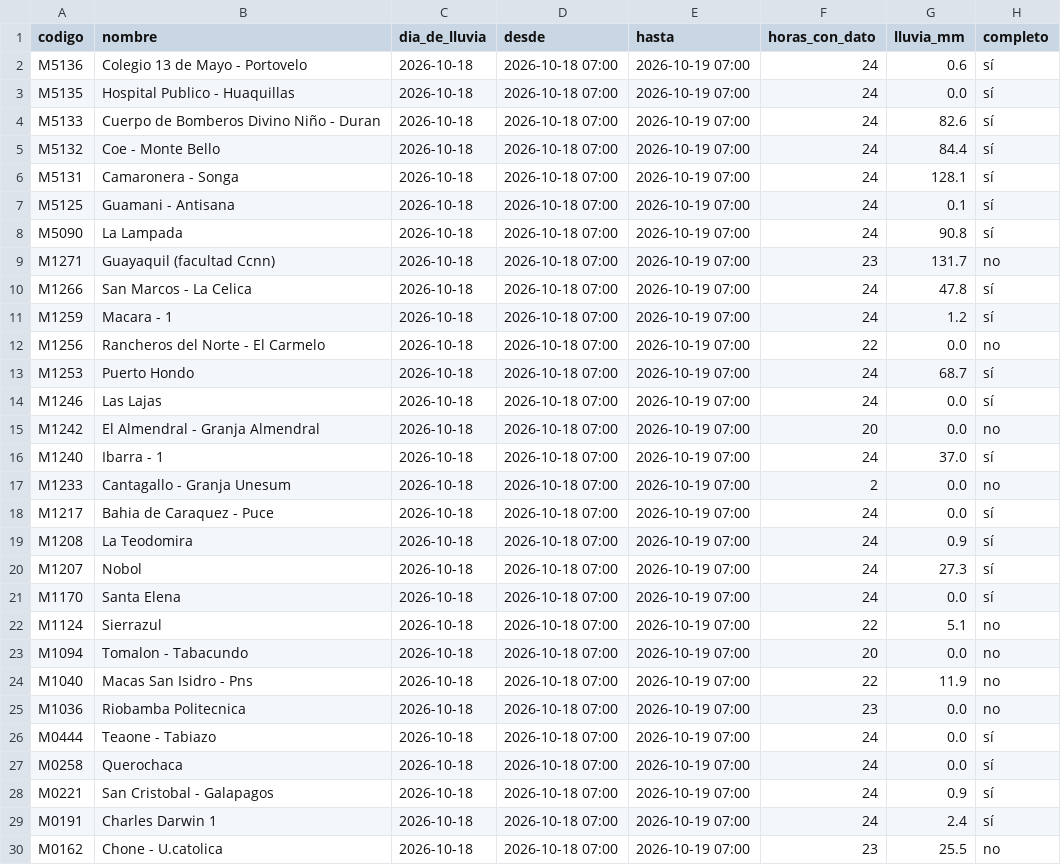
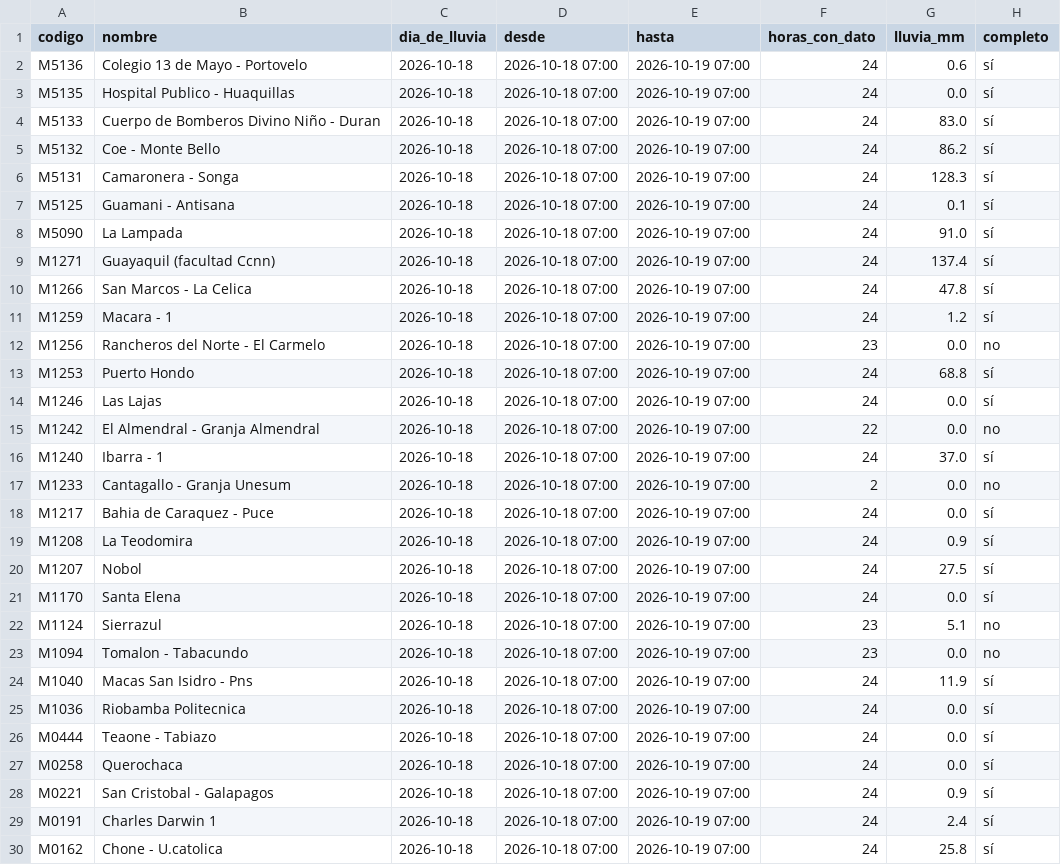
Before and after one commit to Hilary-Madelein/sati-archivo-lluvia, a CSV file: estaciones/lluvia_diaria.csv, drawn as a sheet; only a part is shown; the diff covers the shown part only.

```diff
--- a/estaciones/lluvia_diaria.csv
+++ b/estaciones/lluvia_diaria.csv
@@ -3,14 +3,14 @@ M5136,Colegio 13 de Mayo - Portovelo,2026-10-18,2026-10-18 07:00,2026-10-19 07:0
 M5135,Hospital Publico - Huaquillas,2026-10-18,2026-10-18 07:00,2026-10-19 07:00,24,0.0,sí
-M5133,Cuerpo de Bomberos Divino Niño - Duran,2026-10-18,2026-10-18 07:00,2026-10-19 07:00,24,82.6,sí
-M5132,Coe - Monte Bello,2026-10-18,2026-10-18 07:00,2026-10-19 07:00,24,84.4,sí
-M5131,Camaronera - Songa,2026-10-18,2026-10-18 07:00,2026-10-19 07:00,24,128.1,sí
+M5133,Cuerpo de Bomberos Divino Niño - Duran,2026-10-18,2026-10-18 07:00,2026-10-19 07:00,24,83.0,sí
+M5132,Coe - Monte Bello,2026-10-18,2026-10-18 07:00,2026-10-19 07:00,24,86.2,sí
+M5131,Camaronera - Songa,2026-10-18,2026-10-18 07:00,2026-10-19 07:00,24,128.3,sí
 M5125,Guamani - Antisana,2026-10-18,2026-10-18 07:00,2026-10-19 07:00,24,0.1,sí
-M5090,La Lampada,2026-10-18,2026-10-18 07:00,2026-10-19 07:00,24,90.8,sí
-M1271,Guayaquil (facultad Ccnn),2026-10-18,2026-10-18 07:00,2026-10-19 07:00,23,131.7,no
+M5090,La Lampada,2026-10-18,2026-10-18 07:00,2026-10-19 07:00,24,91.0,sí
+M1271,Guayaquil (facultad Ccnn),2026-10-18,2026-10-18 07:00,2026-10-19 07:00,24,137.4,sí
 M1266,San Marcos - La Celica,2026-10-18,2026-10-18 07:00,2026-10-19 07:00,24,47.8,sí
 M1259,Macara - 1,2026-10-18,2026-10-18 07:00,2026-10-19 07:00,24,1.2,sí
-M1256,Rancheros del Norte - El Carmelo,2026-10-18,2026-10-18 07:00,2026-10-19 07:00,22,0.0,no
-M1253,Puerto Hondo,2026-10-18,2026-10-18 07:00,2026-10-19 07:00,24,68.7,sí
+M1256,Rancheros del Norte - El Carmelo,2026-10-18,2026-10-18 07:00,2026-10-19 07:00,23,0.0,no
+M1253,Puerto Hondo,2026-10-18,2026-10-18 07:00,2026-10-19 07:00,24,68.8,sí
 M1246,Las Lajas,2026-10-18,2026-10-18 07:00,2026-10-19 07:00,24,0.0,sí
-M1242,El Almendral - Granja Almendral,2026-10-18,2026-10-18 07:00,2026-10-19 07:00,20,0.0,no
+M1242,El Almendral - Granja Almendral,2026-10-18,2026-10-18 07:00,2026-10-19 07:00,22,0.0,no
 M1240,Ibarra - 1,2026-10-18,2026-10-18 07:00,2026-10-19 07:00,24,37.0,sí
@@ -19,8 +19,8 @@ M1217,Bahia de Caraquez - Puce,2026-10-18,2026-10-18 07:00,2026-10-19 07:00,24,0
 M1208,La Teodomira,2026-10-18,2026-10-18 07:00,2026-10-19 07:00,24,0.9,sí
-M1207,Nobol,2026-10-18,2026-10-18 07:00,2026-10-19 07:00,24,27.3,sí
+M1207,Nobol,2026-10-18,2026-10-18 07:00,2026-10-19 07:00,24,27.5,sí
 M1170,Santa Elena,2026-10-18,2026-10-18 07:00,2026-10-19 07:00,24,0.0,sí
-M1124,Sierrazul,2026-10-18,2026-10-18 07:00,2026-10-19 07:00,22,5.1,no
-M1094,Tomalon - Tabacundo,2026-10-18,2026-10-18 07:00,2026-10-19 07:00,20,0.0,no
-M1040,Macas San Isidro - Pns,2026-10-18,2026-10-18 07:00,2026-10-19 07:00,22,11.9,no
-M1036,Riobamba Politecnica,2026-10-18,2026-10-18 07:00,2026-10-19 07:00,23,0.0,no
+M1124,Sierrazul,2026-10-18,2026-10-18 07:00,2026-10-19 07:00,23,5.1,no
+M1094,Tomalon - Tabacundo,2026-10-18,2026-10-18 07:00,2026-10-19 07:00,23,0.0,no
+M1040,Macas San Isidro - Pns,2026-10-18,2026-10-18 07:00,2026-10-19 07:00,24,11.9,sí
+M1036,Riobamba Politecnica,2026-10-18,2026-10-18 07:00,2026-10-19 07:00,24,0.0,sí
 M0444,Teaone - Tabiazo,2026-10-18,2026-10-18 07:00,2026-10-19 07:00,24,0.0,sí
@@ -29,2 +29,2 @@ M0221,San Cristobal - Galapagos,2026-10-18,2026-10-18 07:00,2026-10-19 07:00,24,
 M0191,Charles Darwin 1,2026-10-18,2026-10-18 07:00,2026-10-19 07:00,24,2.4,sí
-M0162,Chone - U.catolica,2026-10-18,2026-10-18 07:00,2026-10-19 07:00,23,25.5,no
+M0162,Chone - U.catolica,2026-10-18,2026-10-18 07:00,2026-10-19 07:00,24,25.8,sí
```
Also changed, not shown: 23 edited cells elsewhere in this file, estaciones/estaciones.csv, 1 other file.
